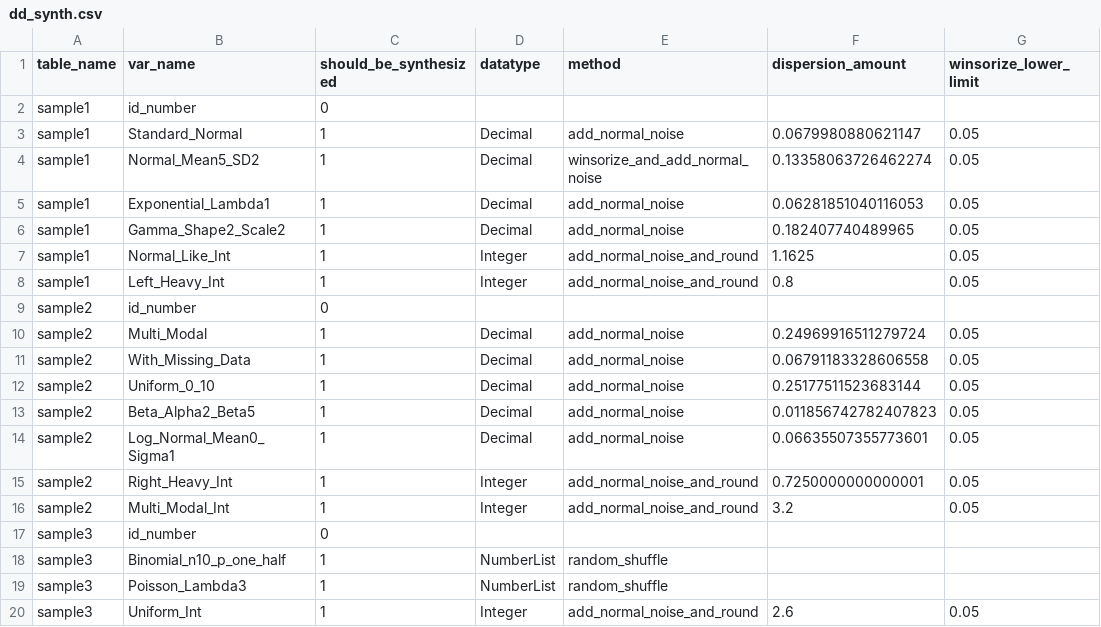
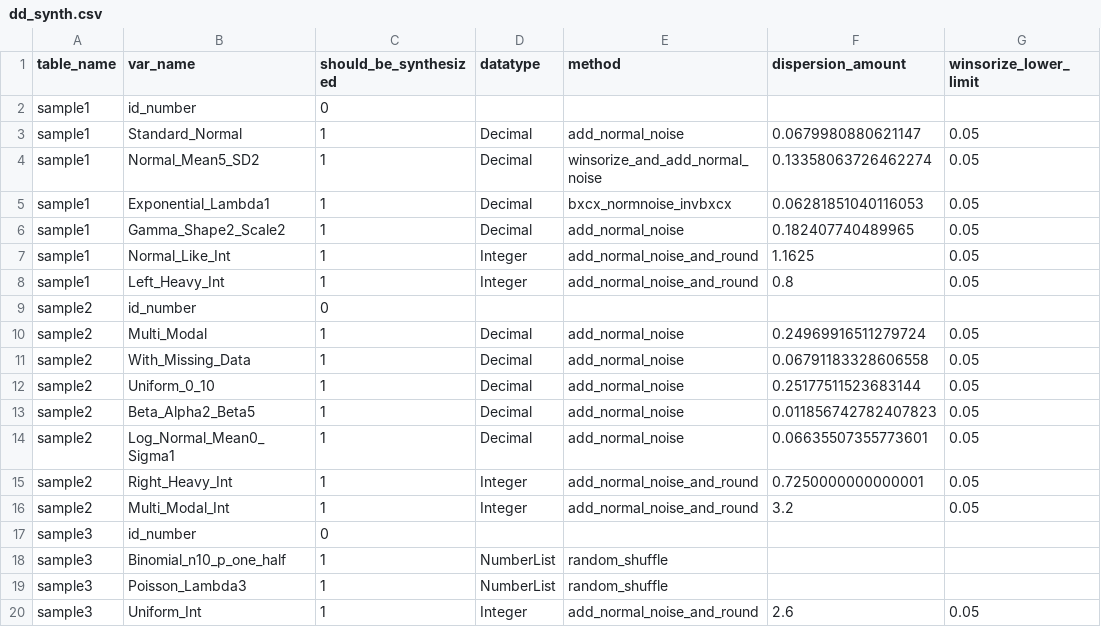
Before and after one commit to jameshenegan/synthesize-me, a CSV file: example-data/metadata/dd_synth.csv, drawn as a sheet; only a part is shown; the diff names each change by its address in the sheet, - before the commit and + after, or states it on an @@ line.

```diff
--- a/example-data/metadata/dd_synth.csv
+++ b/example-data/metadata/dd_synth.csv
-E5 (method): add_normal_noise
+E5 (method): bxcx_normnoise_invbxcx
```
Also changed, not shown: example-data/output/sample1.csv, 5 other files.
